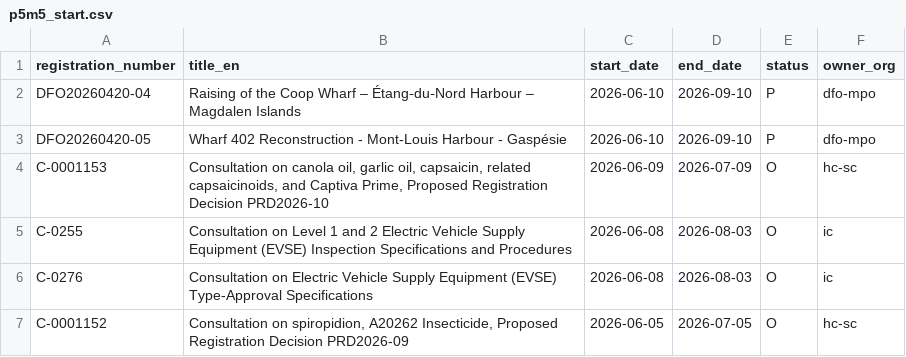
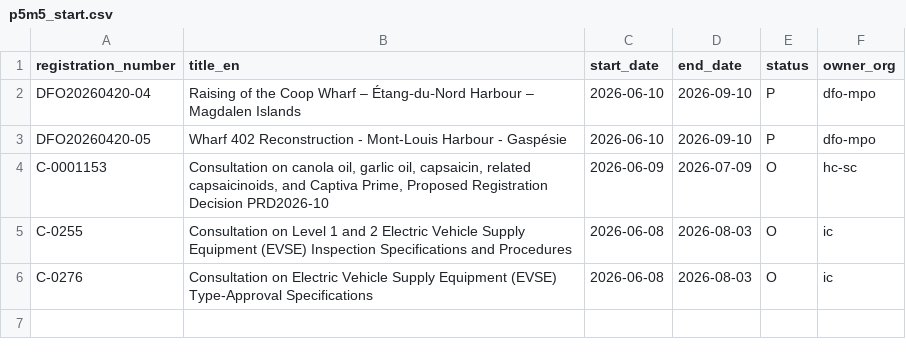
Before and after one commit to PatLittle/Consultations-Tracker, a CSV file: p5m5_start.csv, drawn as a sheet.

```diff
--- a/p5m5_start.csv
+++ b/p5m5_start.csv
@@ -6,2 +6 @@ C-0255,Consultation on Level 1 and 2 Electric Vehicle Supply Equipment (EVSE) In
 C-0276,Consultation on Electric Vehicle Supply Equipment (EVSE) Type-Approval Specifications,2026-06-08,2026-08-03,O,ic
-C-0001152,"Consultation on spiropidion, A20262 Insecticide, Proposed Registration Decision PRD2026-09",2026-06-05,2026-07-05,O,hc-sc
```
Also changed, not shown: late_close.csv, late_start.csv, 4 other files.
